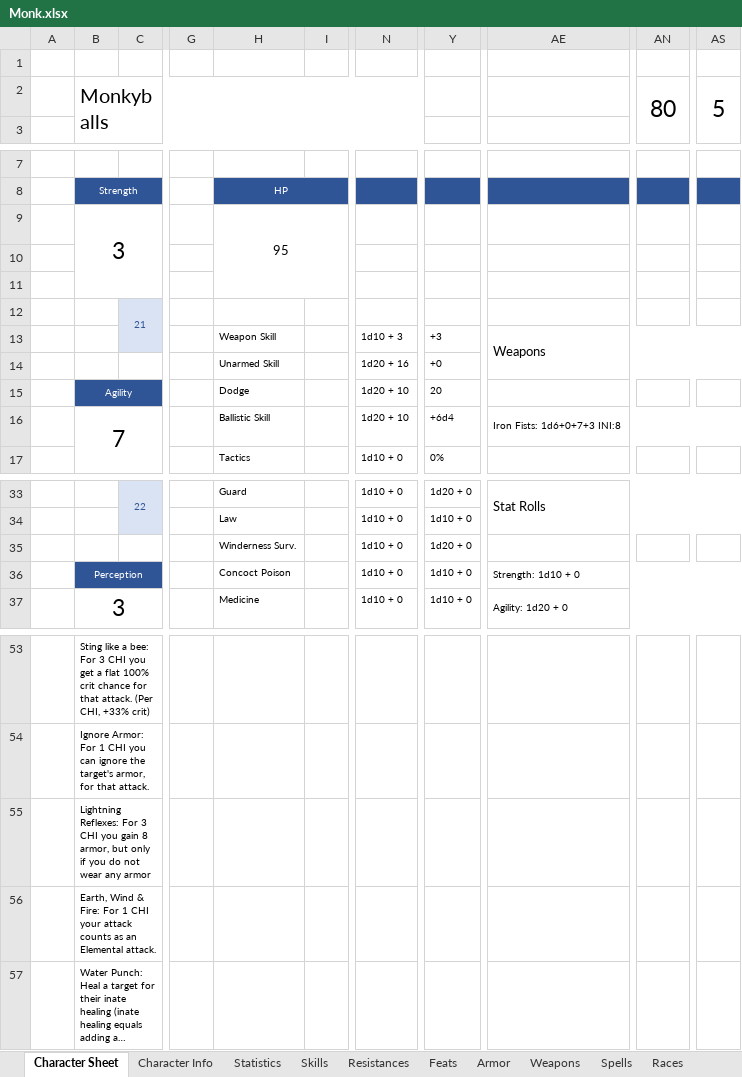
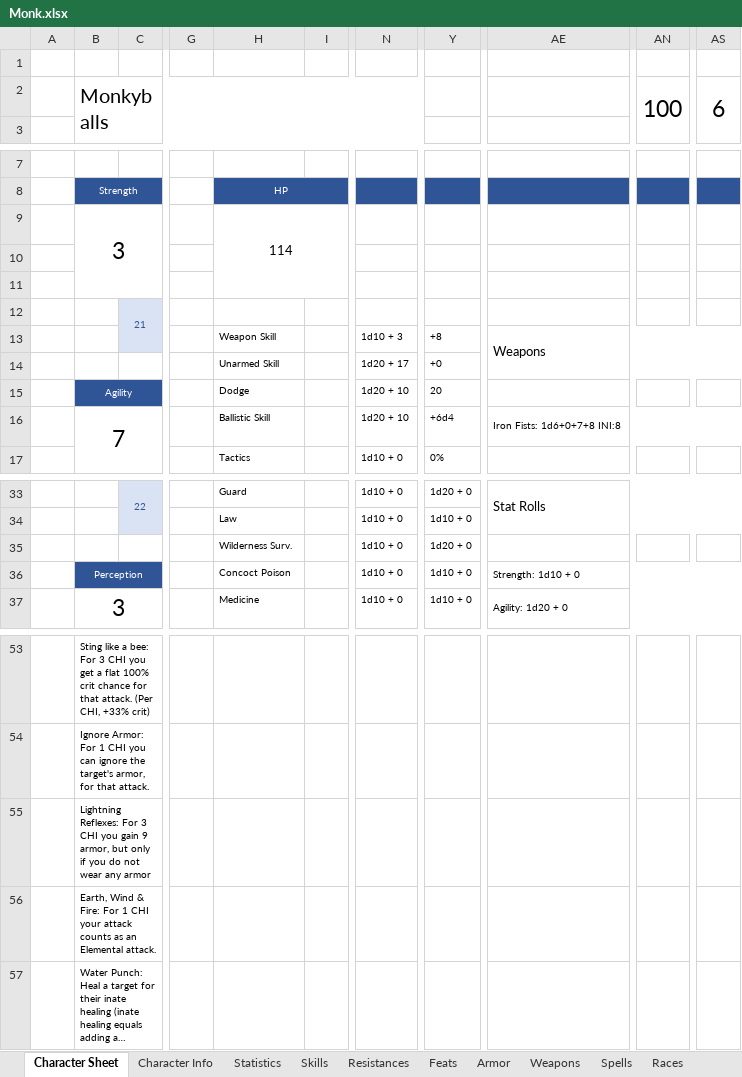
Before and after one commit to ariagaming/aria-excel, an Excel workbook: Monk.xlsx, sheet Character Sheet, drawn as a sheet; only a part is shown, gaps mark what is left out; long unchanged cells end in …; values as stored, in another font and other column widths than the file's, no borders; the diff names each change by its address in the sheet, - before the commit and + after, or states it on an @@ line.

Commit message:
Updated Monk character sheet

```diff
--- a/Monk.xlsx (sheet Character Sheet)
+++ b/Monk.xlsx (sheet Character Sheet)
-AN2: 80
+AN2: 100
-AS2: 5
+AS2: 6
-H9: 95
+H9: 114
-Y13: +3
+Y13: +8
-N14: 1d20 + 16
+N14: 1d20 + 17
-AE16: Iron Fists: 1d6+0+7+3 INI:8
+AE16: Iron Fists: 1d6+0+7+8 INI:8
-H35: Winderness Surv.
+H35: Wilderness Surv.
-B55: …you gain 8 armor, but…
+B55: …you gain 9 armor, but…
```
Also changed, not shown: sheet Character Info, sheet Feats, sheet Skills, sheet Lookup Data, sheet Weapons.
